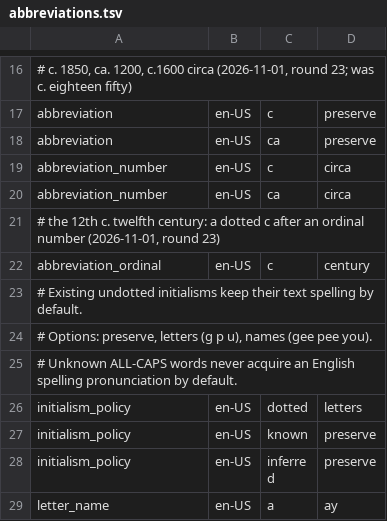
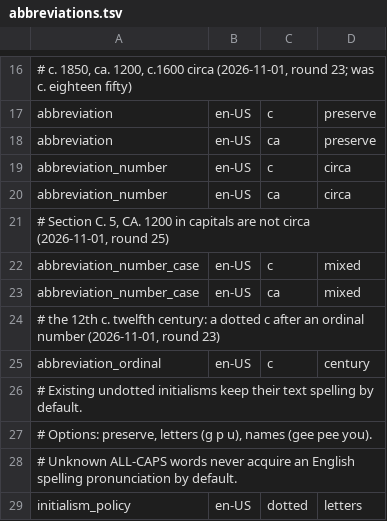
Before and after one commit to hunydev/tts-text-frontend, a TSV file: resources/languages/en-US/rules/abbreviations.tsv, drawn as a sheet; only a part is shown, gaps mark what is left out; the shorter side is filled out with more unchanged rows; the diff names each change by its address in the sheet, - before the commit and + after, or states it on an @@ line.

```diff
--- a/resources/languages/en-US/rules/abbreviations.tsv
+++ b/resources/languages/en-US/rules/abbreviations.tsv
+row 21: # Section C. 5, CA. 1200 in capitals are not circa (2026-11-01, round 25)
+row 22: abbreviation_number_case | en-US | c | mixed
+row 23: abbreviation_number_case | en-US | ca | mixed
```
Also changed, not shown: resources/languages/en-US/rules/measurements.tsv, resources/languages/en-US/rules/numeric.tsv, 7 other files.
